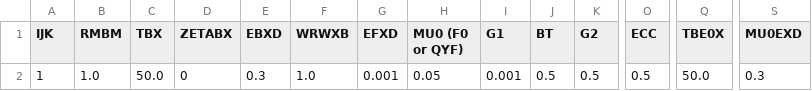
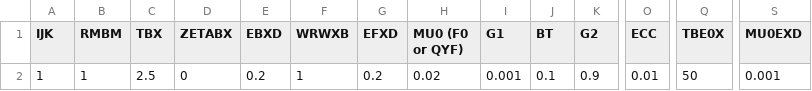
Before and after one commit to naseefo/mhps, a CSV file: OSBI_T_VP.csv, drawn as a sheet; only a part is shown, gaps mark what is left out; the diff names each change by its address in the sheet, - before the commit and + after, or states it on an @@ line.

```diff
--- a/OSBI_T_VP.csv
+++ b/OSBI_T_VP.csv
-B2 (RMBM): 1.0
+B2 (RMBM): 1
-C2 (TBX): 50.0
+C2 (TBX): 2.5
-E2 (EBXD): 0.3
+E2 (EBXD): 0.2
-F2 (WRWXB): 1.0
+F2 (WRWXB): 1
-G2 (EFXD): 0.001
+G2 (EFXD): 0.2
-H2 (MU0 (F0 or QYF)): 0.05
+H2 (MU0 (F0 or QYF)): 0.02
-J2 (BT): 0.5
+J2 (BT): 0.1
-K2 (G2): 0.5
+K2 (G2): 0.9
-O2 (ECC): 0.5
+O2 (ECC): 0.01
-Q2 (TBE0X): 50.0
+Q2 (TBE0X): 50
-S2 (MU0EXD): 0.3
+S2 (MU0EXD): 0.001
```
Also changed, not shown: Excitations.csv, 12 other files.
